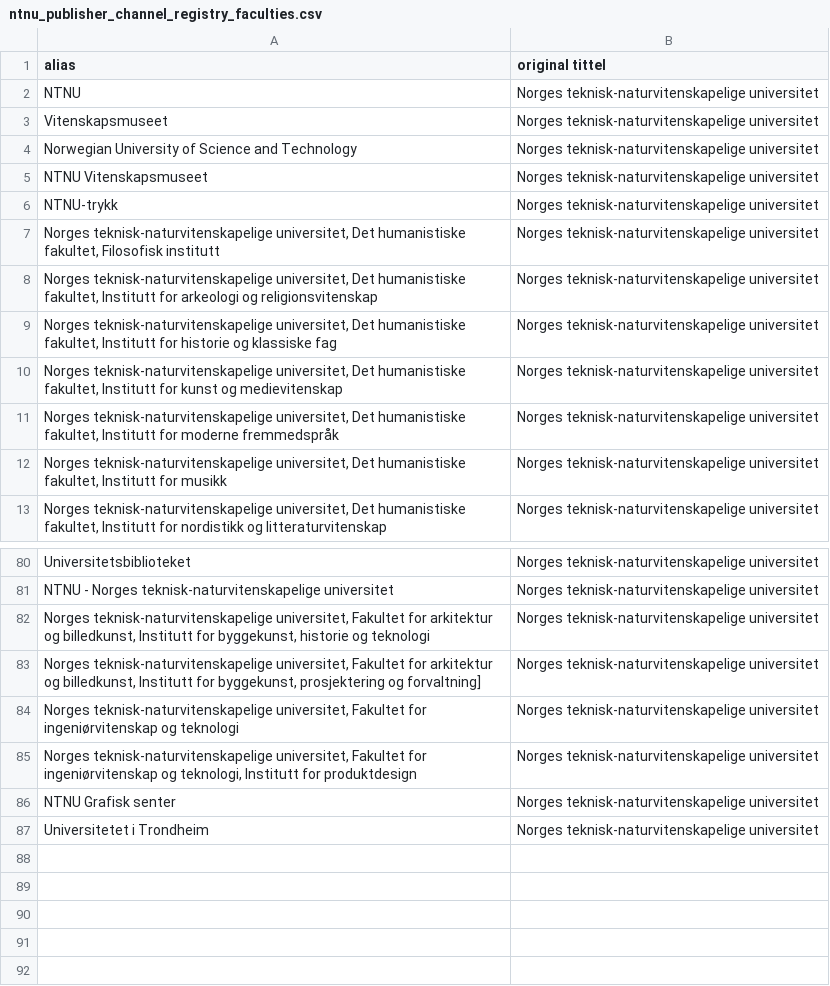
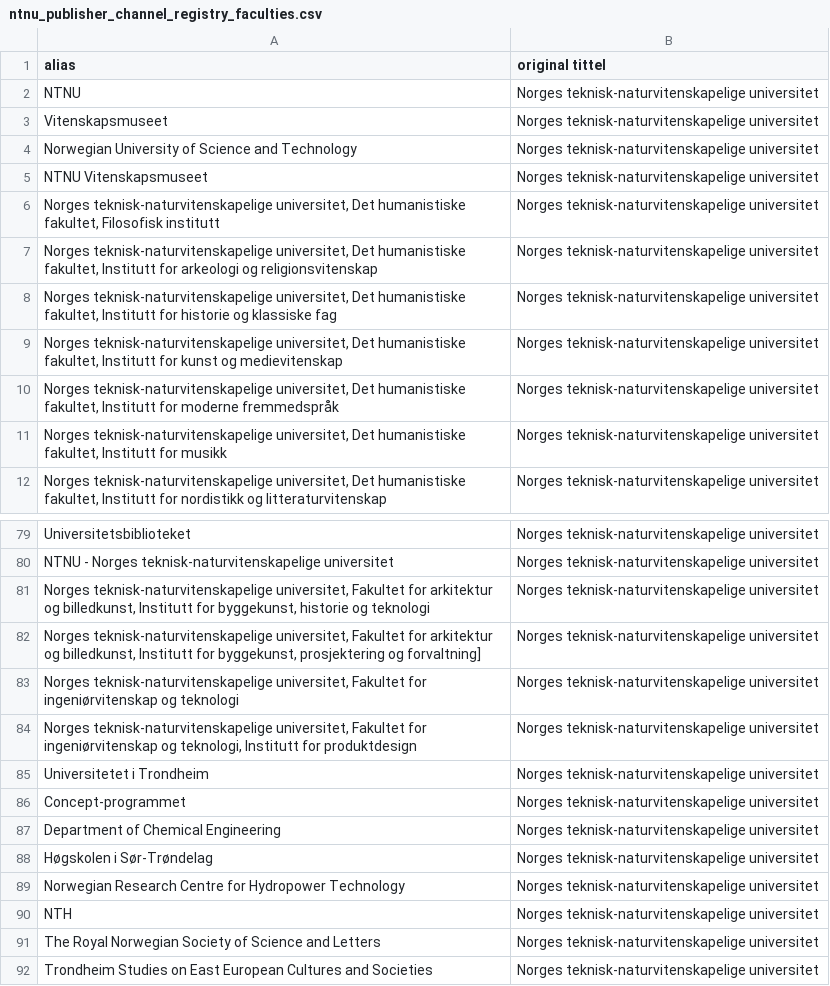
Before and after one commit to BIBSYSDEV/nva-brage-migration, a CSV file: src/main/resources/ntnu_publisher_channel_registry_faculties.csv, drawn as a sheet; only a part is shown, gaps mark what is left out; removed rows and columns are numbered as before the commit, all else as after; the diff names each change by its address in the sheet, - before the commit and + after, or states it on an @@ line.

Commit message:
updating publishers and aliases

```diff
--- a/src/main/resources/ntnu_publisher_channel_registry_faculties.csv
+++ b/src/main/resources/ntnu_publisher_channel_registry_faculties.csv
-row 6: NTNU-trykk | Norges teknisk-naturvitenskapelige universitet
-row 86: NTNU Grafisk senter | Norges teknisk-naturvitenskapelige universitet
+row 86: Concept-programmet | Norges teknisk-naturvitenskapelige universitet
+row 87: Department of Chemical Engineering | Norges teknisk-naturvitenskapelige universitet
+row 88: Høgskolen i Sør-Trøndelag | Norges teknisk-naturvitenskapelige universitet
+row 89: Norwegian Research Centre for Hydropower Technology | Norges teknisk-naturvitenskapelige universitet
+row 90: NTH | Norges teknisk-naturvitenskapelige universitet
+row 91: The Royal Norwegian Society of Science and Letters | Norges teknisk-naturvitenskapelige universitet
+row 92: Trondheim Studies on East European Cultures and Societies | Norges teknisk-naturvitenskapelige universitet
```
